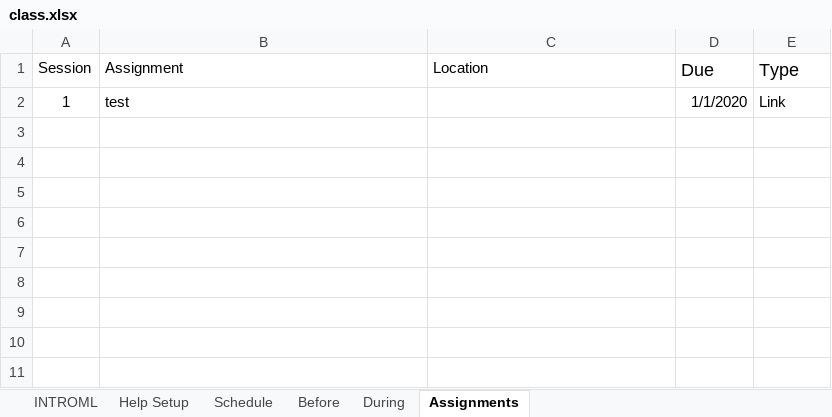
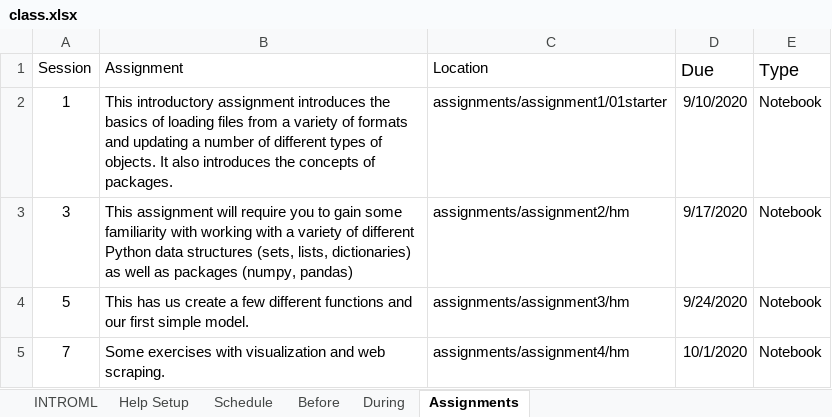
Before and after one commit to biggermatrix/fall-2021-introml-autobuild, an Excel workbook: config/class.xlsx, sheet Assignments, drawn as a sheet; values as stored, in another font and other column widths than the file's, no borders; the diff names each change by its address in the sheet, - before the commit and + after, or states it on an @@ line.

```diff
--- a/config/class.xlsx (sheet Assignments)
+++ b/config/class.xlsx (sheet Assignments)
-B2 (Assignment): test
+B2 (Assignment): This introductory assignment introduces the basics of loading files from a variety of formats and updating a number of different types of objects. It also introduces the concepts of packages.
-C2 (Location): (empty)
+C2 (Location): assignments/assignment1/01starter
-D2 (Due): 1/1/2020
+D2 (Due): 9/10/2020
-E2 (Type): Link
+E2 (Type): Notebook
+row 3: 3 | This assignment will require you to gain some familiarity with working with a variety of different Python data structures (sets, lists, dictionaries) as well as packages (numpy, pandas) | assignments/assignment2/hm | 9/17/2020 | Notebook
+row 4: 5 | This has us create a few different functions and our first simple model. | assignments/assignment3/hm | 9/24/2020 | Notebook
+row 5: 7 | Some exercises with visualization and web scraping. | assignments/assignment4/hm | 10/1/2020 | Notebook
```
Also changed, not shown: sheet During, sheet Schedule, sheet Before, 5 other files.
